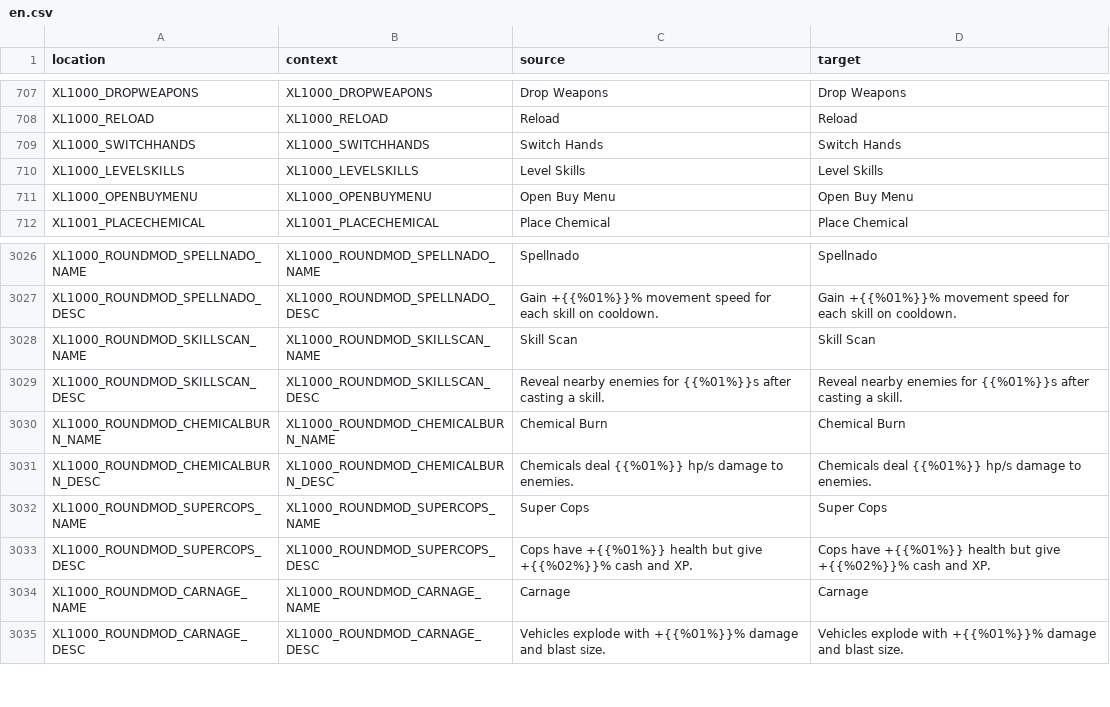
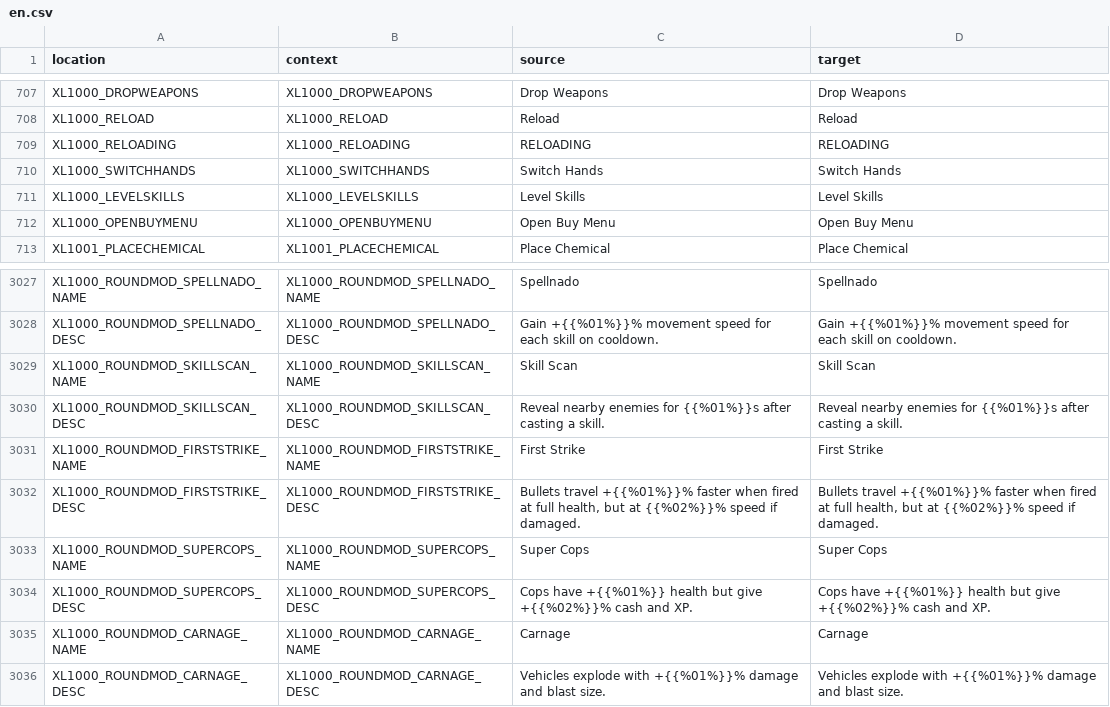
Before and after one commit to bencelot/GeneshiftTranslations, a CSV file: en.csv, drawn as a sheet; only a part is shown, gaps mark what is left out.

```diff
--- a/en.csv
+++ b/en.csv
@@ -708,2 +708,3 @@
 "XL1000_RELOAD","XL1000_RELOAD","Reload","Reload"
+"XL1000_RELOADING","XL1000_RELOADING","RELOADING","RELOADING"
 "XL1000_SWITCHHANDS","XL1000_SWITCHHANDS","Switch Hands","Switch Hands"
@@ -3029,4 +3030,4 @@
 "XL1000_ROUNDMOD_SKILLSCAN_DESC","XL1000_ROUNDMOD_SKILLSCAN_DESC","Reveal nearby enemies for {{%01%}}s after casting a skill.","Reveal nearby enemies for {{%01%}}s after casting a skill."
-"XL1000_ROUNDMOD_CHEMICALBURN_NAME","XL1000_ROUNDMOD_CHEMICALBURN_NAME","Chemical Burn","Chemical Burn"
-"XL1000_ROUNDMOD_CHEMICALBURN_DESC","XL1000_ROUNDMOD_CHEMICALBURN_DESC","Chemicals deal {{%01%}} hp/s damage to enemies.","Chemicals deal {{%01%}} hp/s damage to enemies."
+"XL1000_ROUNDMOD_FIRSTSTRIKE_NAME","XL1000_ROUNDMOD_FIRSTSTRIKE_NAME","First Strike","First Strike"
+"XL1000_ROUNDMOD_FIRSTSTRIKE_DESC","XL1000_ROUNDMOD_FIRSTSTRIKE_DESC","Bullets travel +{{%01%}}% faster when fired at full health, but at {{%02%}}% speed if damaged.","Bullets travel +{{%01%}}% faster when fired at full health, but at {{%02%}}% speed if damaged."
 "XL1000_ROUNDMOD_SUPERCOPS_NAME","XL1000_ROUNDMOD_SUPERCOPS_NAME","Super Cops","Super Cops"
```
Also changed, not shown: de.csv, es_AR.csv, 4 other files.
